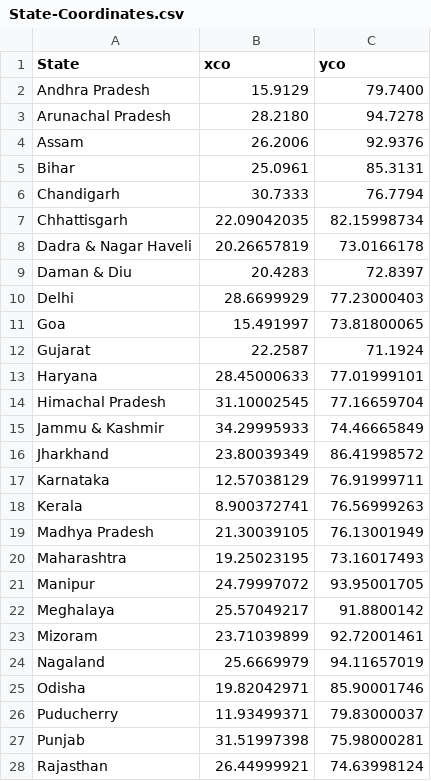
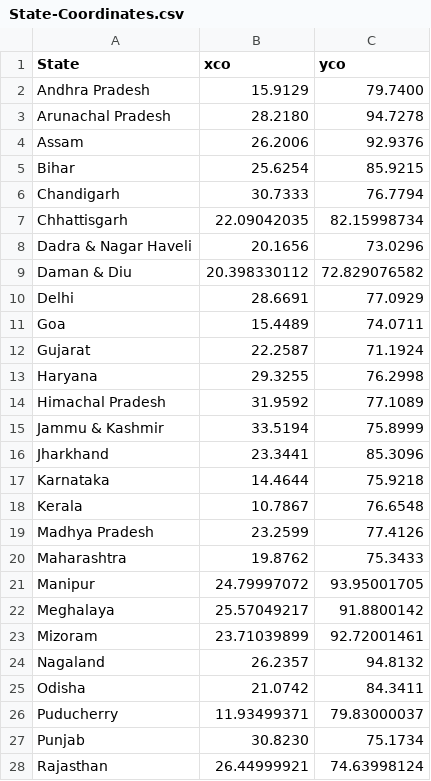
Before and after one commit to maurya-bitlegacy/codename-caeli, a CSV file: State-Coordinates.csv, drawn as a sheet; only a part is shown; the diff covers the shown part only.

Commit message:
Update State-Coordinates.csv

```diff
--- a/State-Coordinates.csv
+++ b/State-Coordinates.csv
@@ -4,18 +4,18 @@ Arunachal Pradesh,28.2180,94.7278
 Assam,26.2006,92.9376
-Bihar,25.0961,85.3131
+Bihar,25.6254,85.9215
 Chandigarh,30.7333,76.7794
 Chhattisgarh,22.09042035,82.15998734
-Dadra & Nagar Haveli,20.26657819,73.0166178
-Daman & Diu,20.4283,72.8397
-Delhi,28.6699929,77.23000403
-Goa,15.491997,73.81800065
+Dadra & Nagar Haveli,20.1656,73.0296
+Daman & Diu,20.398330112,72.829076582
+Delhi,28.6691,77.0929
+Goa,15.4489,74.0711
 Gujarat,22.2587,71.1924
-Haryana,28.45000633,77.01999101
-Himachal Pradesh,31.10002545,77.16659704
-Jammu & Kashmir,34.29995933,74.46665849
-Jharkhand,23.80039349,86.41998572
-Karnataka,12.57038129,76.91999711
-Kerala,8.900372741,76.56999263
-Madhya Pradesh,21.30039105,76.13001949
-Maharashtra,19.25023195,73.16017493
+Haryana,29.3255,76.2998
+Himachal Pradesh,31.9592,77.1089
+Jammu & Kashmir,33.5194,75.8999
+Jharkhand,23.3441,85.3096
+Karnataka,14.4644,75.9218
+Kerala,10.7867,76.6548
+Madhya Pradesh,23.2599,77.4126
+Maharashtra,19.8762,75.3433
 Manipur,24.79997072,93.95001705
@@ -23,6 +23,6 @@ Meghalaya,25.57049217,91.8800142
 Mizoram,23.71039899,92.72001461
-Nagaland,25.6669979,94.11657019
-Odisha,19.82042971,85.90001746
+Nagaland,26.2357,94.8132
+Odisha,21.0742,84.3411
 Puducherry,11.93499371,79.83000037
-Punjab,31.51997398,75.98000281
+Punjab,30.8230,75.1734
 Rajasthan,26.44999921,74.63998124
```
Also changed, not shown: 10 edited cells elsewhere in this file.
